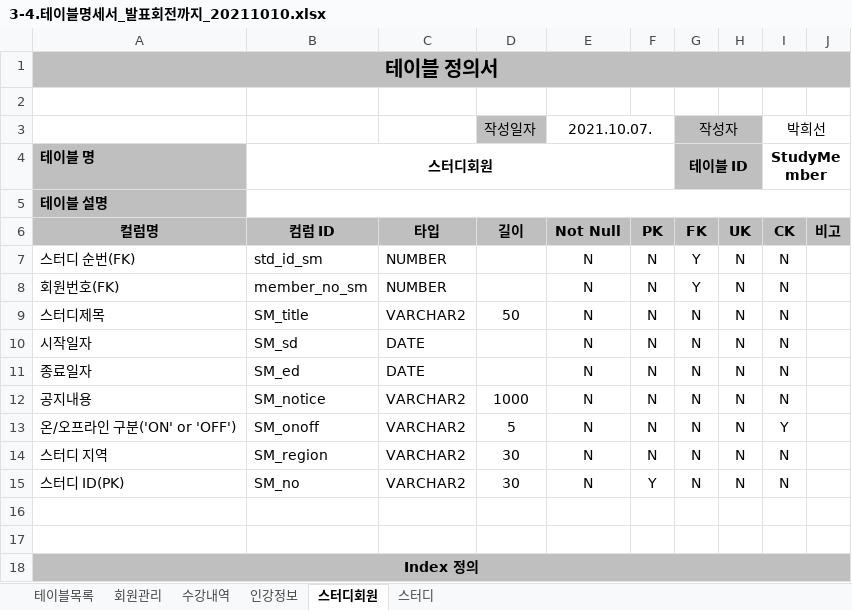
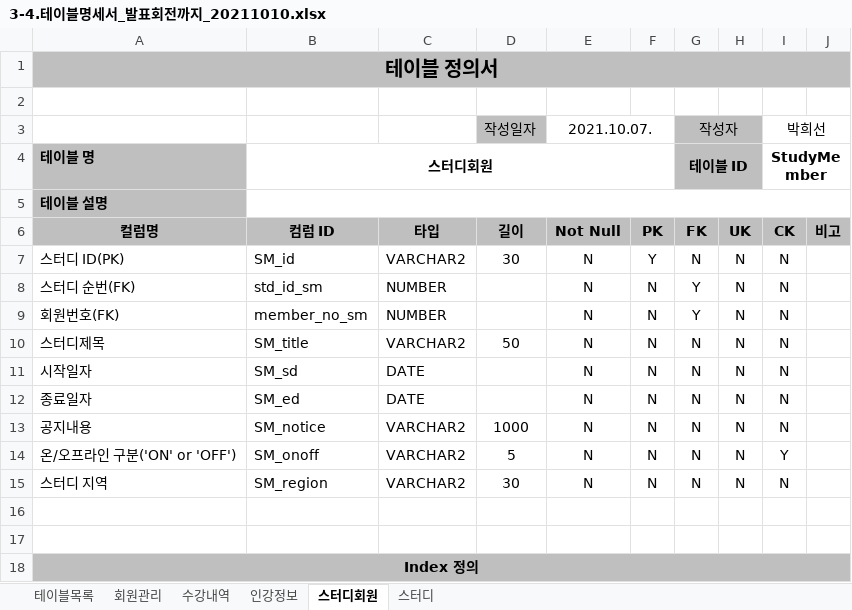
Before and after one commit to heeseon0201/smhrd_certificate, an Excel workbook: sharedfile/3-4.테이블명세서_발표회전까지_20211010.xlsx, sheet 스터디회원, drawn as a sheet; only a part is shown; values as stored, in another font and other column widths than the file's, no borders; removed rows and columns are numbered as before the commit, all else as after; the diff names each change by its address in the sheet, - before the commit and + after, or states it on an @@ line.

Commit message:
Add files via upload
오타수정

```diff
--- a/sharedfile/3-4.테이블명세서_발표회전까지_20211010.xlsx (sheet 스터디회원)
+++ b/sharedfile/3-4.테이블명세서_발표회전까지_20211010.xlsx (sheet 스터디회원)
+row 7: 스터디 ID(PK) | SM_id | VARCHAR2 | 30 | N | Y | N | N | N
-row 15: 스터디 ID(PK) | SM_no | VARCHAR2 | 30 | N | Y | N | N | N
```
